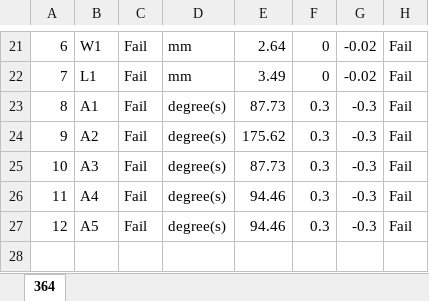
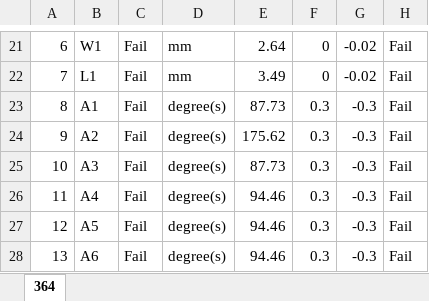
Before and after one commit to kens9824/sj-backend, an Excel workbook: asset/source/9.xlsx, sheet 364, drawn as a sheet; only a part is shown, gaps mark what is left out; values as stored, in another font and other column widths than the file's, no borders; the diff names each change by its address in the sheet, - before the commit and + after, or states it on an @@ line.

Commit message:
code updated

```diff
--- a/asset/source/9.xlsx (sheet 364)
+++ b/asset/source/9.xlsx (sheet 364)
+row 28: 13 | A6 | Fail | degree(s) | 94.46 | 0.3 | -0.3 | Fail
```
